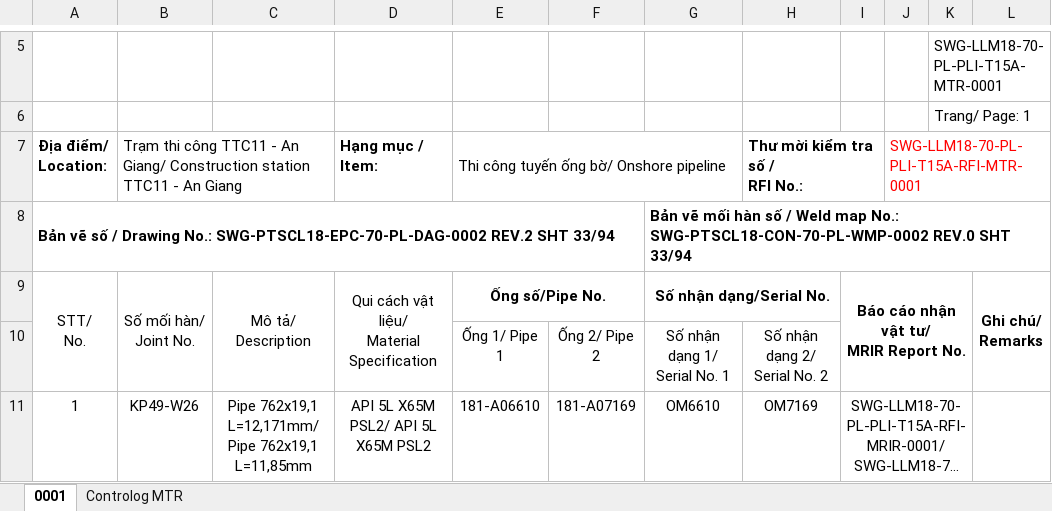
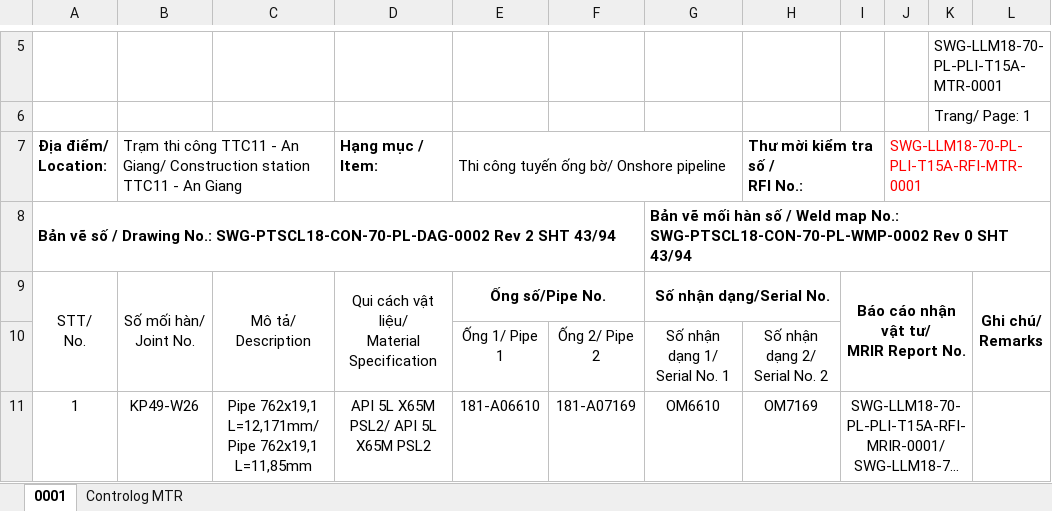
Before and after one commit to letruong28491-dotcom/Fome-rp-rfi-block-b, an Excel workbook: Fome_Sites/TTC11/RP/10.RP -MTR.xlsx, sheet 0001, drawn as a sheet; only a part is shown, gaps mark what is left out; long unchanged cells end in …; values as stored, in another font and other column widths than the file's, no borders; charts and pictures not drawn; the diff names each change by its address in the sheet, - before the commit and + after, or states it on an @@ line.

```diff
--- a/Fome_Sites/TTC11/RP/10.RP -MTR.xlsx (sheet 0001)
+++ b/Fome_Sites/TTC11/RP/10.RP -MTR.xlsx (sheet 0001)
-A8: …Drawing No.: SWG-PTSCL18-EPC-70-PL-DAG-0002 REV.2 SHT 33/94
+A8: …Drawing No.: SWG-PTSCL18-CON-70-PL-DAG-0002 Rev 2 SHT 43/94
-G8: …No.: SWG-PTSCL18-CON-70-PL-WMP-0002 REV.0 SHT 33/94
+G8: …No.: SWG-PTSCL18-CON-70-PL-WMP-0002 Rev 0 SHT 43/94
```
Also changed, not shown: Fome_Sites/TTC11/Fome_Web_Data/Controlog WM TTC11.xlsx, Fome_Sites/TTC11/Fome_Web_Data/FORM CHOOSE REPORT - TTC11.xlsx, 5 other files.
